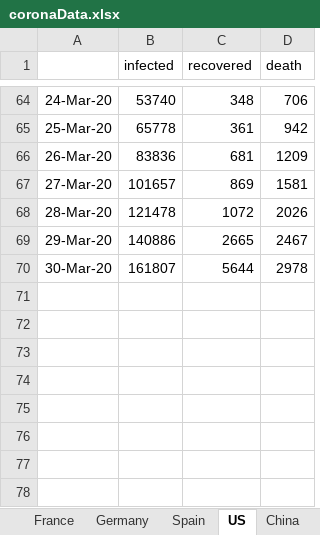
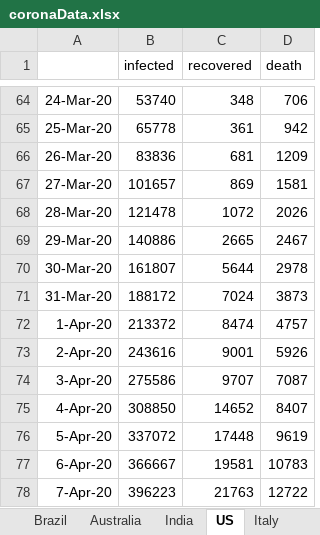
Before and after one commit to Tritiums/Research, an Excel workbook: SEIR/coronaData.xlsx, sheet US, drawn as a sheet; only a part is shown, gaps mark what is left out; values as stored, in another font and other column widths than the file's, no borders; the diff names each change by its address in the sheet, - before the commit and + after, or states it on an @@ line.

```diff
--- a/SEIR/coronaData.xlsx (sheet US)
+++ b/SEIR/coronaData.xlsx (sheet US)
+sheet tab: Brazil
+sheet tab: Australia
+sheet tab: India
+row 71: 31-Mar-20 | 188172 | 7024 | 3873
+row 72: 1-Apr-20 | 213372 | 8474 | 4757
+row 73: 2-Apr-20 | 243616 | 9001 | 5926
+row 74: 3-Apr-20 | 275586 | 9707 | 7087
+row 75: 4-Apr-20 | 308850 | 14652 | 8407
+row 76: 5-Apr-20 | 337072 | 17448 | 9619
+row 77: 6-Apr-20 | 366667 | 19581 | 10783
+row 78: 7-Apr-20 | 396223 | 21763 | 12722
```
Also changed, not shown: sheet SouthKorea, sheet Italy, sheet Spain, sheet Germany, sheet France, other sheet tabs, 1 other file.
